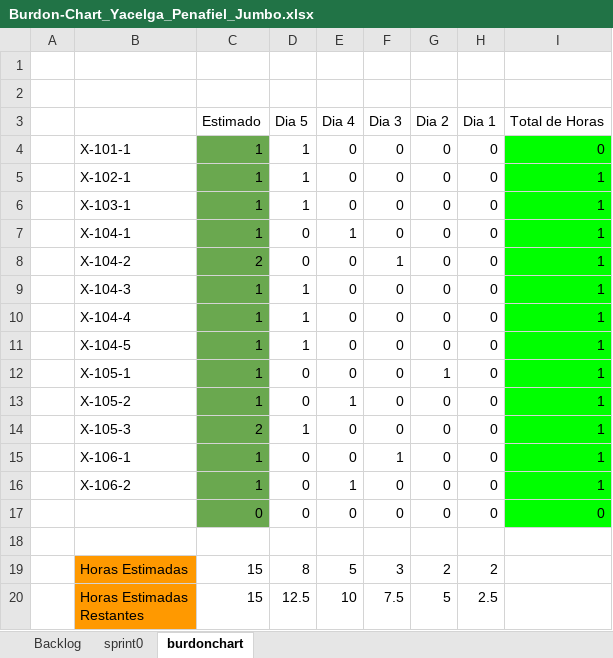
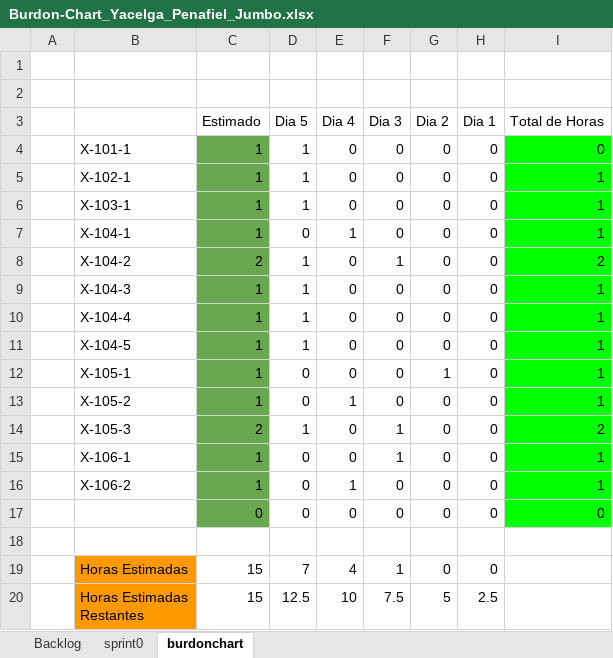
Before and after one commit to diyacel/Grupo5_Jumbo_Pe-afiel_Yacelga, an Excel workbook: Burdon-Chart_Yacelga_Penafiel_Jumbo.xlsx, sheet burdonchart, drawn as a sheet; values as stored, in another font and other column widths than the file's, no borders; charts and pictures and table styles not drawn; the diff names each change by its address in the sheet, - before the commit and + after, or states it on an @@ line.

Commit message:
Backlog
Backlog, sprints, burdonchart del Objeto de Aprendizaje

```diff
--- a/Burdon-Chart_Yacelga_Penafiel_Jumbo.xlsx (sheet burdonchart)
+++ b/Burdon-Chart_Yacelga_Penafiel_Jumbo.xlsx (sheet burdonchart)
-D8 (Dia 5): 0
+D8 (Dia 5): 1
-I8 (Total de Horas): 1
+I8 (Total de Horas): 2
-F14 (Dia 3): 0
+F14 (Dia 3): 1
-I14 (Total de Horas): 1
+I14 (Total de Horas): 2
-D19 (Dia 5): 8
+D19 (Dia 5): 7
-E19 (Dia 4): 5
+E19 (Dia 4): 4
-F19 (Dia 3): 3
+F19 (Dia 3): 1
-G19 (Dia 2): 2
+G19 (Dia 2): 0
-H19 (Dia 1): 2
+H19 (Dia 1): 0
```
Also changed, not shown: formulas that keep their value, charts or pictures.
